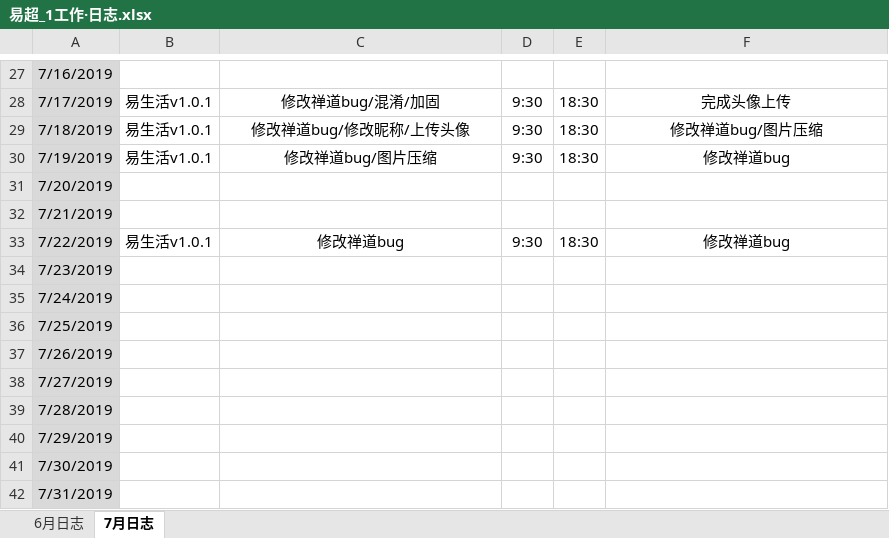
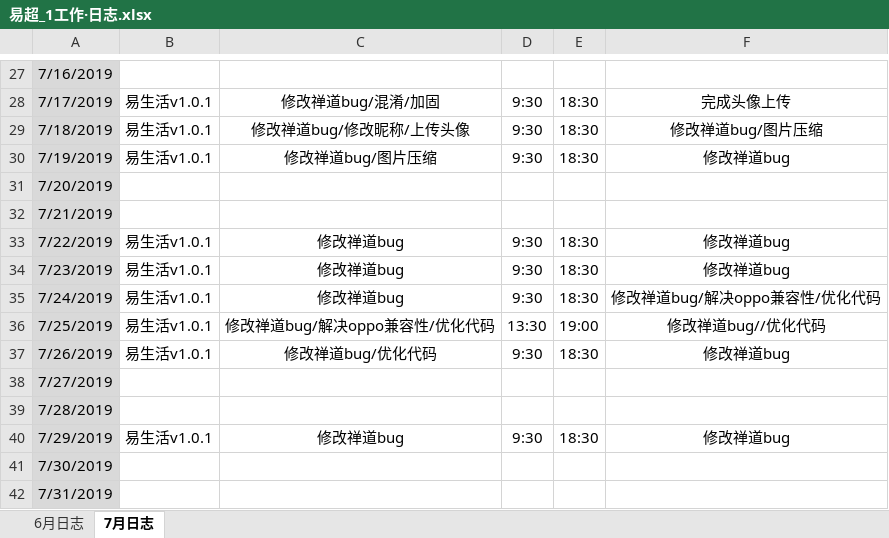
Before and after one commit to xiaofengshen/heheh, an Excel workbook: 易超_1工作·日志.xlsx, sheet 7月日志, drawn as a sheet; only a part is shown, gaps mark what is left out; values as stored, in another font and other column widths than the file's, no borders; the diff names each change by its address in the sheet, - before the commit and + after, or states it on an @@ line.

Commit message:
20190729

```diff
--- a/易超_1工作·日志.xlsx (sheet 7月日志)
+++ b/易超_1工作·日志.xlsx (sheet 7月日志)
-B34:B37: (empty)
+B34:B37: 易生活v1.0.1
-C34:C35: (empty)
+C34:C35: 修改禅道bug
-D34:D35: (empty)
+D34:D35: 9:30
-E34:E35: (empty)
+E34:E35: 18:30
-F34: (empty)
+F34: 修改禅道bug
-F35: (empty)
+F35: 修改禅道bug/解决oppo兼容性/优化代码
-C36: (empty)
+C36: 修改禅道bug/解决oppo兼容性/优化代码
-D36: (empty)
+D36: 13:30
-E36: (empty)
+E36: 19:00
-F36: (empty)
+F36: 修改禅道bug//优化代码
-C37: (empty)
+C37: 修改禅道bug/优化代码
-D37: (empty)
+D37: 9:30
-E37: (empty)
+E37: 18:30
-F37: (empty)
+F37: 修改禅道bug
-B40: (empty)
+B40: 易生活v1.0.1
-C40: (empty)
+C40: 修改禅道bug
-D40: (empty)
+D40: 9:30
-E40: (empty)
+E40: 18:30
-F40: (empty)
+F40: 修改禅道bug
```
